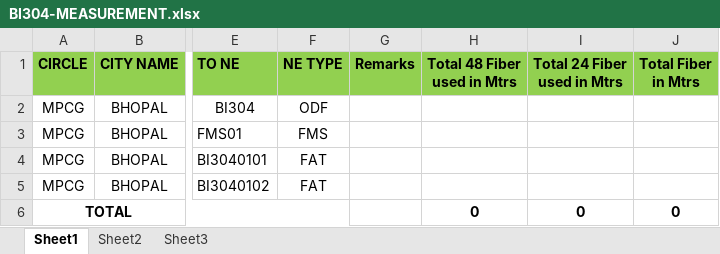
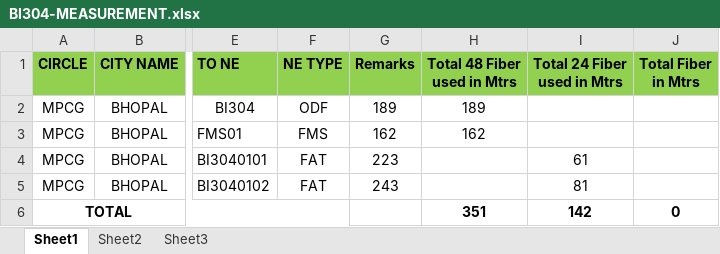
Before and after one commit to Faiz1github/upload-download, an Excel workbook: BI304-MEASUREMENT.xlsx, sheet Sheet1, drawn as a sheet; only a part is shown, gaps mark what is left out; values as stored, in another font and other column widths than the file's, no borders; the diff names each change by its address in the sheet, - before the commit and + after, or states it on an @@ line.

```diff
--- a/BI304-MEASUREMENT.xlsx (sheet Sheet1)
+++ b/BI304-MEASUREMENT.xlsx (sheet Sheet1)
-G2 (Remarks): (empty)
+G2 (Remarks): 189
-H2 (Total 48 Fiber used in Mtrs): (empty)
+H2 (Total 48 Fiber used in Mtrs): 189
-G3 (Remarks): (empty)
+G3 (Remarks): 162
-H3 (Total 48 Fiber used in Mtrs): (empty)
+H3 (Total 48 Fiber used in Mtrs): 162
-G4 (Remarks): (empty)
+G4 (Remarks): 223
-I4 (Total 24 Fiber used in Mtrs): (empty)
+I4 (Total 24 Fiber used in Mtrs): 61
-G5 (Remarks): (empty)
+G5 (Remarks): 243
-I5 (Total 24 Fiber used in Mtrs): (empty)
+I5 (Total 24 Fiber used in Mtrs): 81
-H6 (Total 48 Fiber used in Mtrs): 0
+H6 (Total 48 Fiber used in Mtrs): 351
-I6 (Total 24 Fiber used in Mtrs): 0
+I6 (Total 24 Fiber used in Mtrs): 142
```
Also changed, not shown: BI304 MATERIAL AND SERVICES.xlsx.
